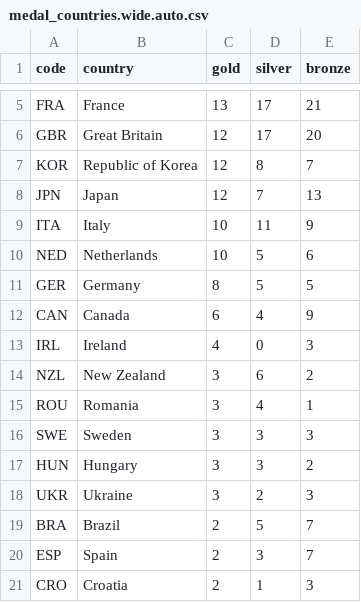
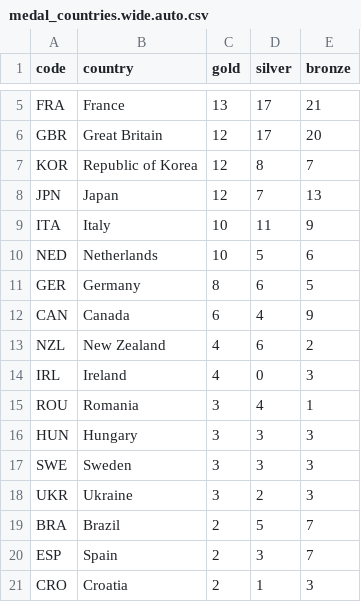
Before and after one commit to taniki/paris2024-data, a CSV file: datasets/medal_countries.wide.auto.csv, drawn as a sheet; only a part is shown, gaps mark what is left out.

```diff
--- a/datasets/medal_countries.wide.auto.csv
+++ b/datasets/medal_countries.wide.auto.csv
@@ -10,9 +10,9 @@ ITA,Italy,10,11,9
 NED,Netherlands,10,5,6
-GER,Germany,8,5,5
+GER,Germany,8,6,5
 CAN,Canada,6,4,9
+NZL,New Zealand,4,6,2
 IRL,Ireland,4,0,3
-NZL,New Zealand,3,6,2
 ROU,Romania,3,4,1
+HUN,Hungary,3,3,3
 SWE,Sweden,3,3,3
-HUN,Hungary,3,3,2
 UKR,Ukraine,3,2,3
```
Also changed, not shown: datasets/medal_countries.long.auto.csv, datasets/medallists.csv, 1 other file.
